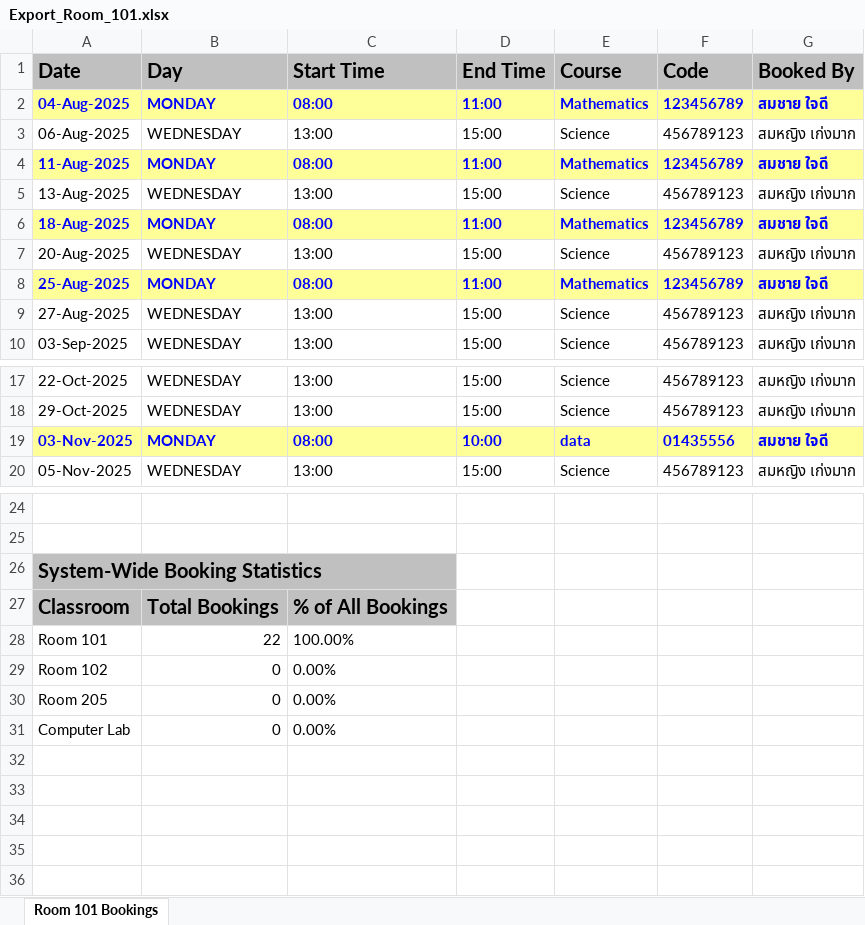
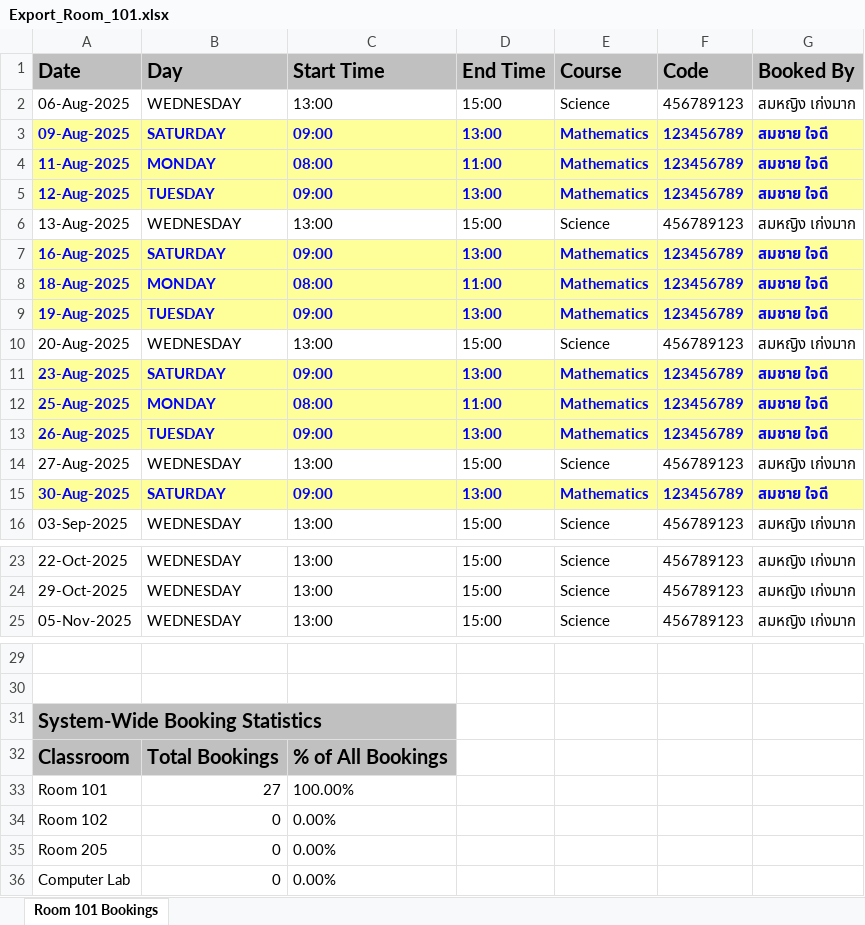
Before and after one commit to jackpod120/ProjectOOP101, an Excel workbook: TT/data/Export_Room_101.xlsx, sheet Room 101 Bookings, drawn as a sheet; only a part is shown, gaps mark what is left out; values as stored, in another font and other column widths than the file's, no borders; removed rows and columns are numbered as before the commit, all else as after; the diff names each change by its address in the sheet, - before the commit and + after, or states it on an @@ line.

```diff
--- a/TT/data/Export_Room_101.xlsx (sheet Room 101 Bookings)
+++ b/TT/data/Export_Room_101.xlsx (sheet Room 101 Bookings)
-row 2: 04-Aug-2025 | MONDAY | 08:00 | 11:00 | Mathematics | 123456789 | สมชาย ใจดี
+row 3: 09-Aug-2025 | SATURDAY | 09:00 | 13:00 | Mathematics | 123456789 | สมชาย ใจดี
+row 5: 12-Aug-2025 | TUESDAY | 09:00 | 13:00 | Mathematics | 123456789 | สมชาย ใจดี
+row 7: 16-Aug-2025 | SATURDAY | 09:00 | 13:00 | Mathematics | 123456789 | สมชาย ใจดี
+row 9: 19-Aug-2025 | TUESDAY | 09:00 | 13:00 | Mathematics | 123456789 | สมชาย ใจดี
+row 11: 23-Aug-2025 | SATURDAY | 09:00 | 13:00 | Mathematics | 123456789 | สมชาย ใจดี
+row 13: 26-Aug-2025 | TUESDAY | 09:00 | 13:00 | Mathematics | 123456789 | สมชาย ใจดี
+row 15: 30-Aug-2025 | SATURDAY | 09:00 | 13:00 | Mathematics | 123456789 | สมชาย ใจดี
-row 19: 03-Nov-2025 | MONDAY | 08:00 | 10:00 | data | 01435556 | สมชาย ใจดี
-B33 (Day): 22
+B33 (Day): 27
```
Also changed, not shown: 26 other files.
